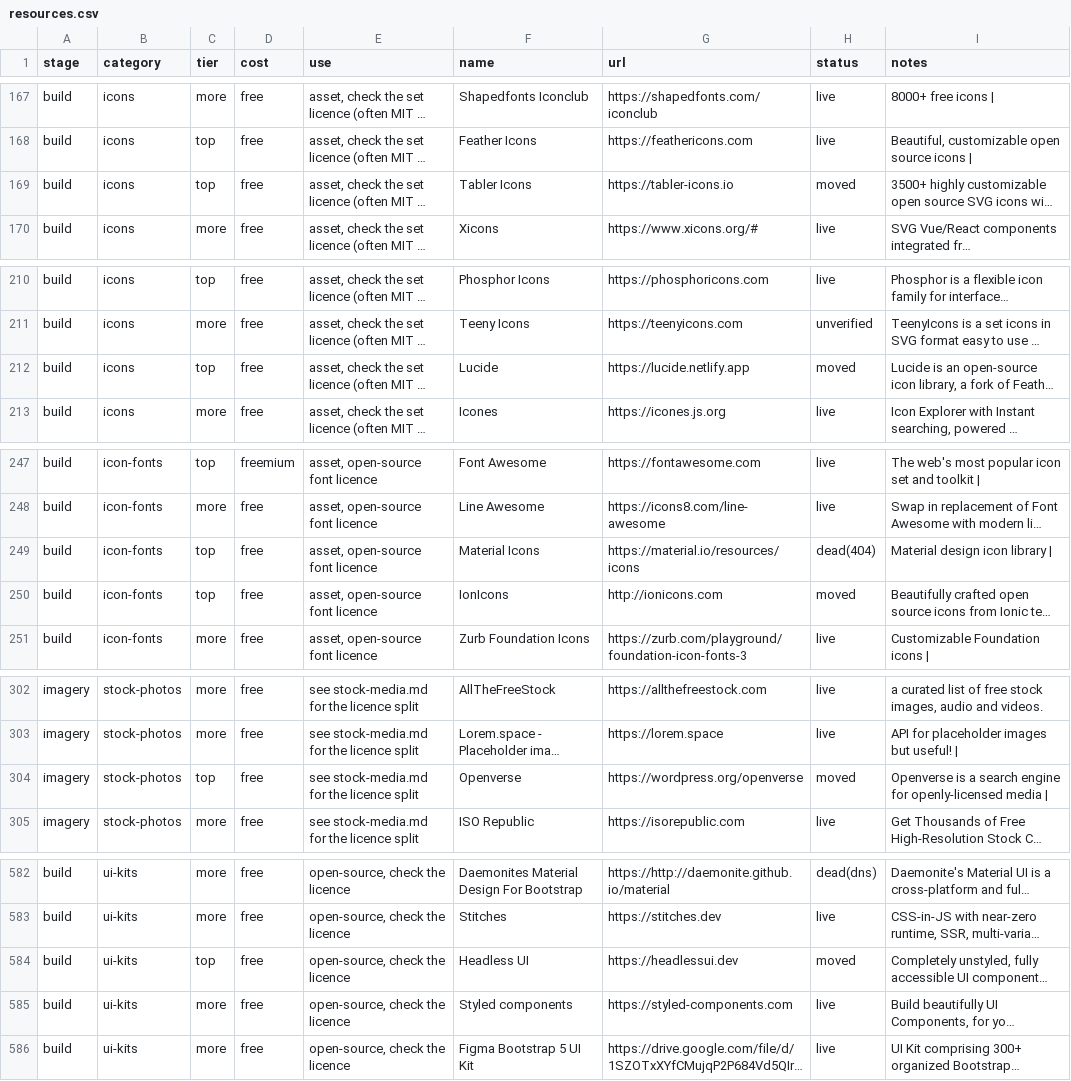
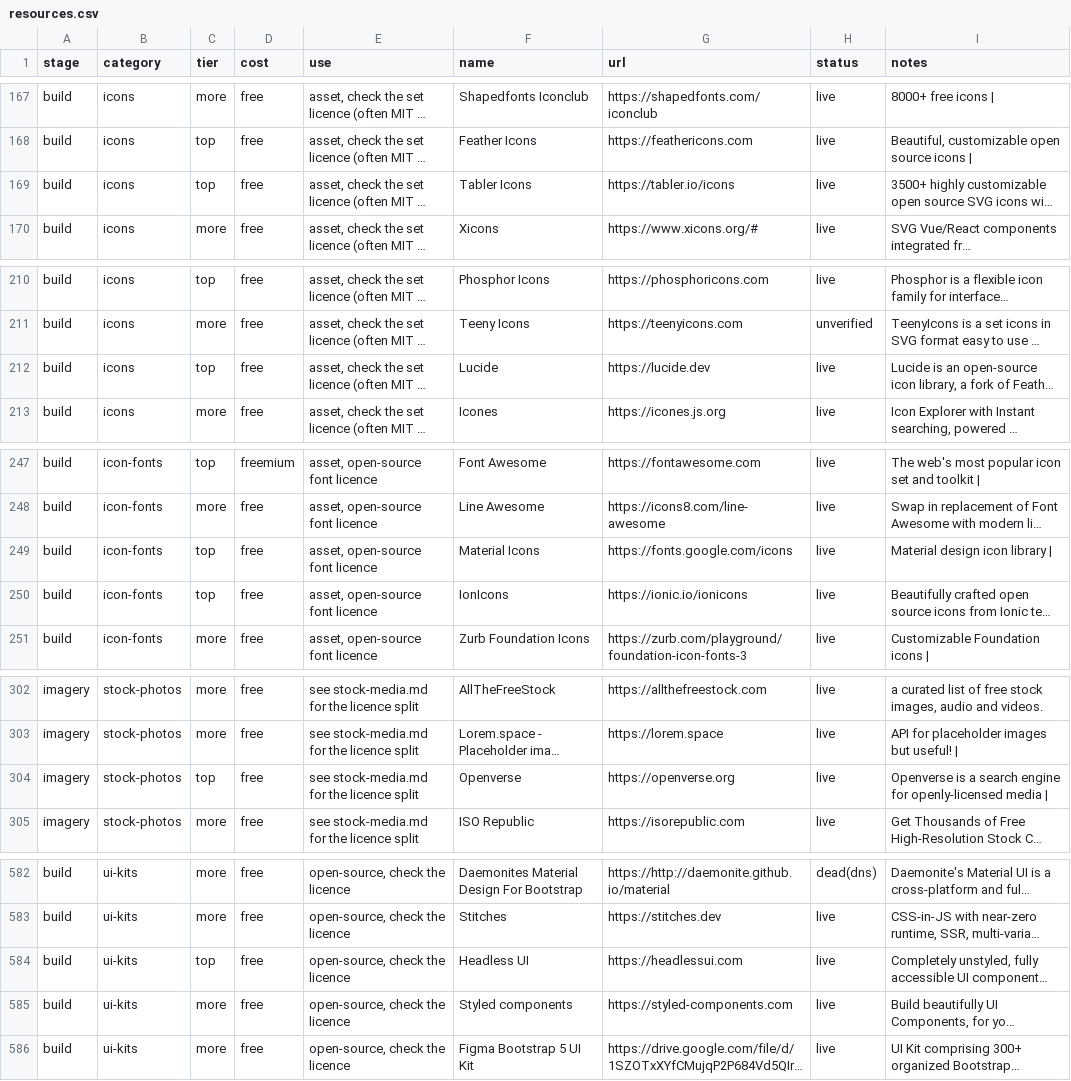
Before and after one commit to MariusYvard/NullToHero, a CSV file: tools/design-system/data/resources.csv, drawn as a sheet; only a part is shown, gaps mark what is left out; long unchanged cells end in …; the diff covers the shown part only; the diff names each change by its address in the sheet, - before the commit and + after, or states it on an @@ line.

Commit message:
Release v1.25.3: eval coverage for the 6 uncovered checks (probe threading + 12 fixtures) and corrected URLs for 8 top-tier resources

```diff
--- a/tools/design-system/data/resources.csv
+++ b/tools/design-system/data/resources.csv
-G169 (url): https://tabler-icons.io
+G169 (url): https://tabler.io/icons
-H169 (status): moved
+H169 (status): live
-G212 (url): https://lucide.netlify.app
+G212 (url): https://lucide.dev
-H212 (status): moved
+H212 (status): live
-G249 (url): https://material.io/resources/icons
+G249 (url): https://fonts.google.com/icons
-H249 (status): dead(404)
+H249 (status): live
-G250 (url): http://ionicons.com
+G250 (url): https://ionic.io/ionicons
-H250 (status): moved
+H250 (status): live
-G304 (url): https://wordpress.org/openverse
+G304 (url): https://openverse.org
-H304 (status): moved
+H304 (status): live
-G584 (url): https://headlessui.dev
+G584 (url): https://headlessui.com
-H584 (status): moved
+H584 (status): live
```
Also changed, not shown: 4 edited cells elsewhere in this file, 17 other files.
